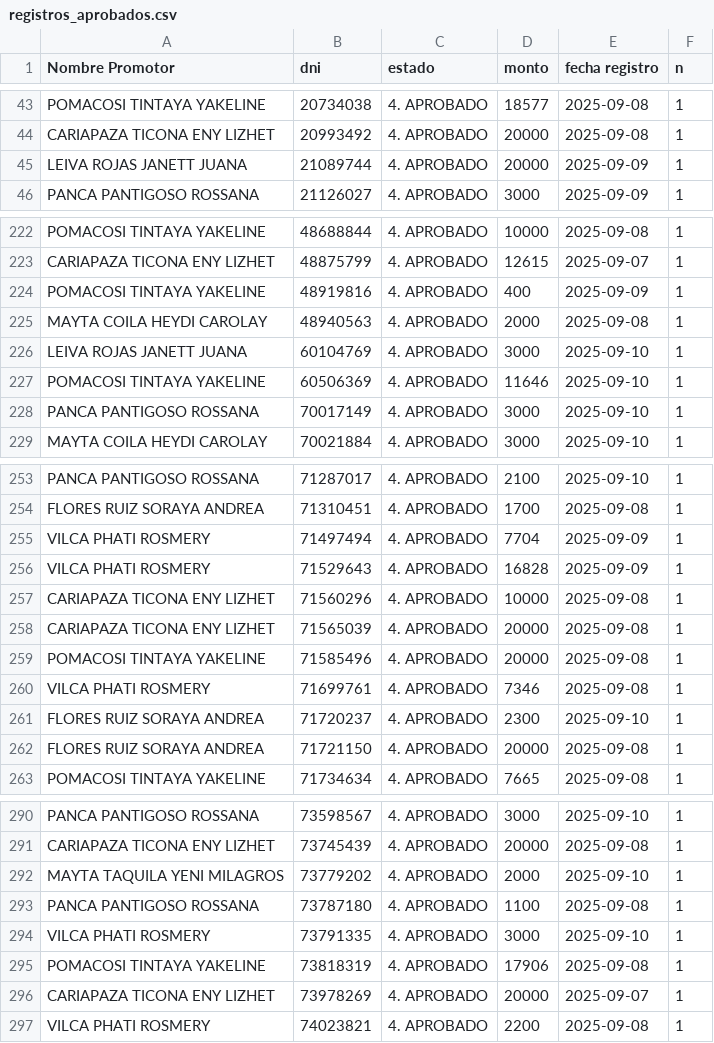
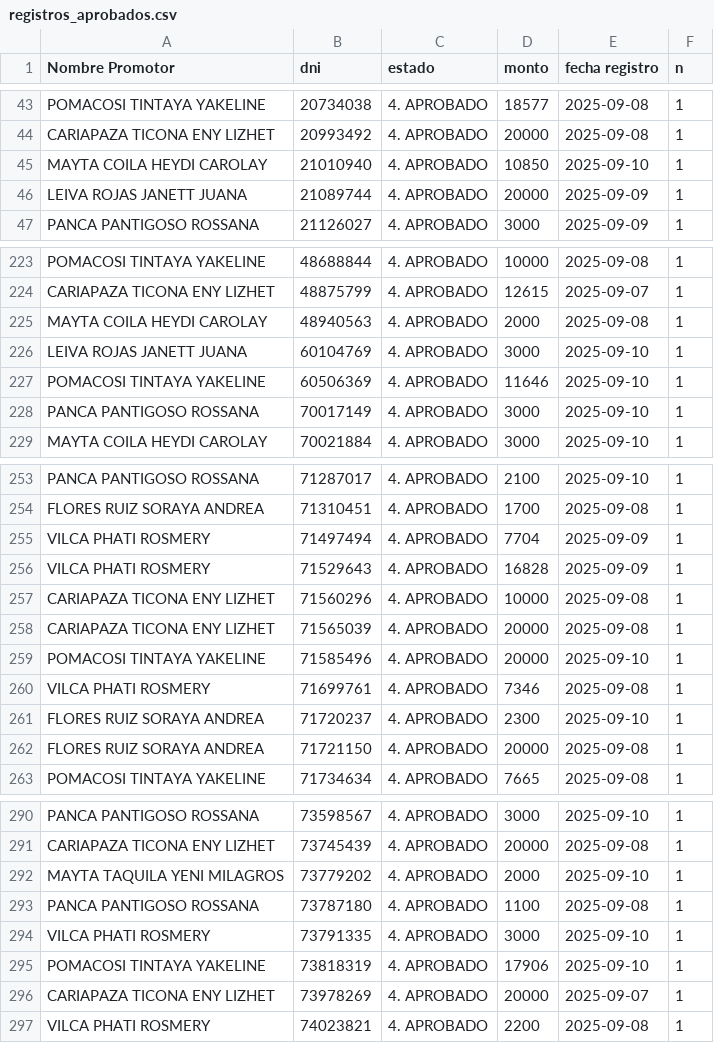
Before and after one commit to WFLAR0/reporte_online_s_bi, a CSV file: registros_aprobados.csv, drawn as a sheet; only a part is shown, gaps mark what is left out.

Commit message:
Actualización de registros_aprobados.csv

```diff
--- a/registros_aprobados.csv
+++ b/registros_aprobados.csv
@@ -44,2 +44,3 @@ POMACOSI TINTAYA YAKELINE;20734038;4. APROBADO;18577;2025-09-08;1
 CARIAPAZA TICONA ENY LIZHET;20993492;4. APROBADO;20000;2025-09-08;1
+MAYTA COILA HEYDI CAROLAY;21010940;4. APROBADO;10850;2025-09-10;1
 LEIVA ROJAS JANETT JUANA;21089744;4. APROBADO;20000;2025-09-09;1
@@ -223,3 +224,2 @@ POMACOSI TINTAYA YAKELINE;48688844;4. APROBADO;10000;2025-09-08;1
 CARIAPAZA TICONA ENY LIZHET;48875799;4. APROBADO;12615;2025-09-07;1
-POMACOSI TINTAYA YAKELINE;48919816;4. APROBADO;400;2025-09-09;1
 MAYTA COILA HEYDI CAROLAY;48940563;4. APROBADO;2000;2025-09-08;1
@@ -258,3 +258,3 @@ CARIAPAZA TICONA ENY LIZHET;71560296;4. APROBADO;10000;2025-09-08;1
 CARIAPAZA TICONA ENY LIZHET;71565039;4. APROBADO;20000;2025-09-08;1
-POMACOSI TINTAYA YAKELINE;71585496;4. APROBADO;20000;2025-09-08;1
+POMACOSI TINTAYA YAKELINE;71585496;4. APROBADO;20000;2025-09-10;1
 VILCA PHATI ROSMERY;71699761;4. APROBADO;7346;2025-09-08;1
@@ -294,3 +294,3 @@ PANCA PANTIGOSO ROSSANA;73787180;4. APROBADO;1100;2025-09-08;1
 VILCA PHATI ROSMERY;73791335;4. APROBADO;3000;2025-09-10;1
-POMACOSI TINTAYA YAKELINE;73818319;4. APROBADO;17906;2025-09-08;1
+POMACOSI TINTAYA YAKELINE;73818319;4. APROBADO;17906;2025-09-10;1
 CARIAPAZA TICONA ENY LIZHET;73978269;4. APROBADO;20000;2025-09-07;1
```
